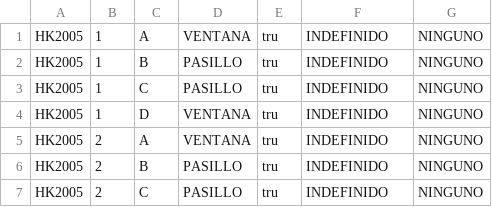
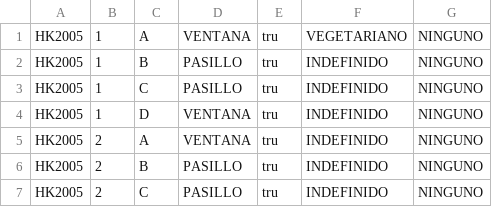
Before and after one commit to mahz24/prog-2, a CSV file: data/sillas.csv, drawn as a sheet; only a part is shown.

```diff
--- a/data/sillas.csv
+++ b/data/sillas.csv
@@ -1,2 +1,2 @@
-HK2005;1;A;VENTANA;tru;INDEFINIDO;NINGUNO
+HK2005;1;A;VENTANA;tru;VEGETARIANO;NINGUNO
 HK2005;1;B;PASILLO;tru;INDEFINIDO;NINGUNO
```
Also changed, not shown: 41 other files.
